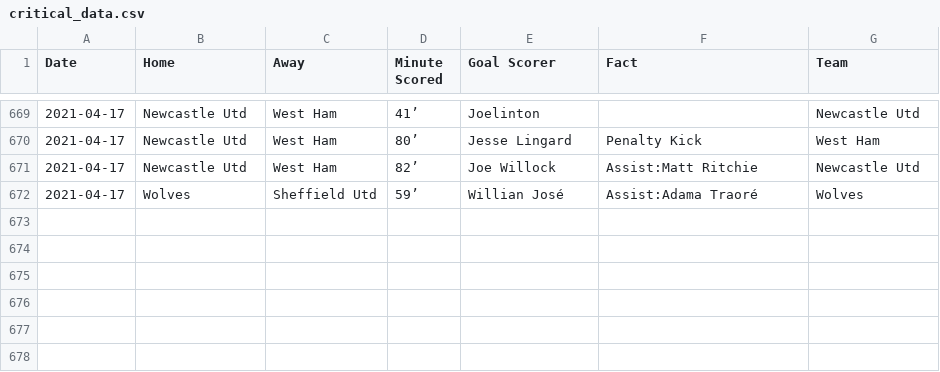
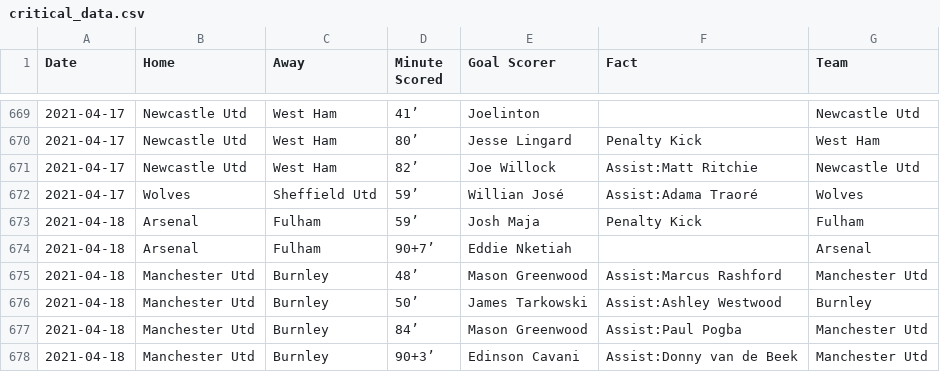
Before and after one commit to marvel308/marvel308.github.io, a CSV file: critical_data.csv, drawn as a sheet; only a part is shown, gaps mark what is left out.

```diff
--- a/critical_data.csv
+++ b/critical_data.csv
@@ -672 +672,7 @@ Date,Home,Away,Minute Scored,Goal Scorer,Fact,Team
 2021-04-17,Wolves,Sheffield Utd,59’,Willian José,Assist:Adama Traoré,Wolves
+2021-04-18,Arsenal,Fulham,59’,Josh Maja,Penalty Kick,Fulham
+2021-04-18,Arsenal,Fulham,90+7’,Eddie Nketiah,,Arsenal
+2021-04-18,Manchester Utd,Burnley,48’,Mason Greenwood,Assist:Marcus Rashford,Manchester Utd
+2021-04-18,Manchester Utd,Burnley,50’,James Tarkowski,Assist:Ashley Westwood,Burnley
+2021-04-18,Manchester Utd,Burnley,84’,Mason Greenwood,Assist:Paul Pogba,Manchester Utd
+2021-04-18,Manchester Utd,Burnley,90+3’,Edinson Cavani,Assist:Donny van de Beek,Manchester Utd
```
Also changed, not shown: data.csv.
